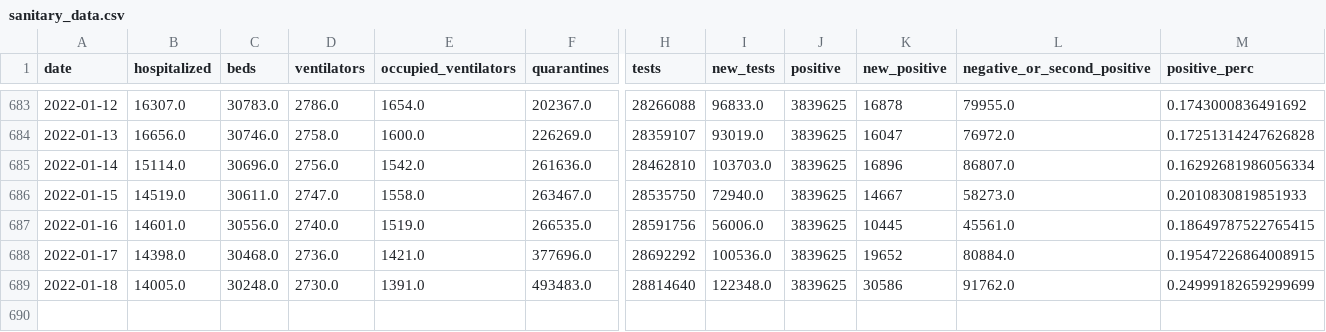
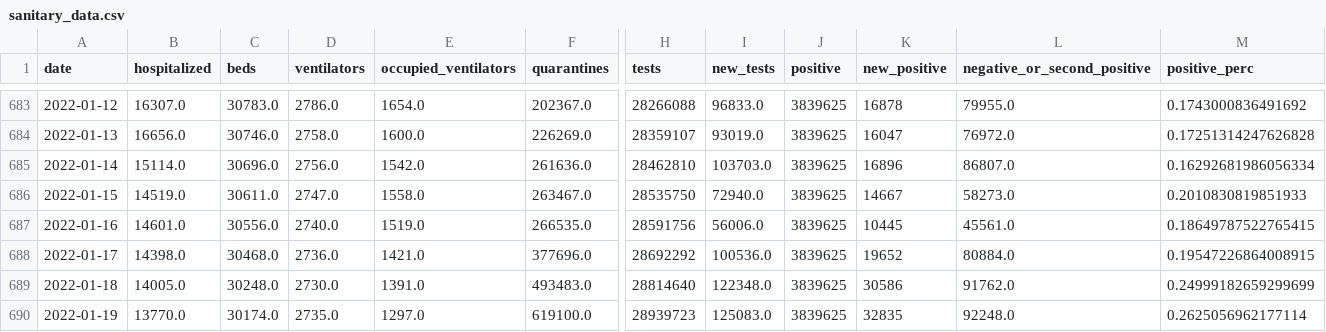
Before and after one commit to bartosz-zbik/covid-pl-webpage, a CSV file: data/sanitary_data.csv, drawn as a sheet; only a part is shown, gaps mark what is left out; rows hold the shown columns only; the diff names each change by its address in the sheet, - before the commit and + after, or states it on an @@ line.

```diff
--- a/data/sanitary_data.csv
+++ b/data/sanitary_data.csv
+row 690: 2022-01-19 | 13770.0 | 30174.0 | 2735.0 | 1297.0 | 619100.0 | 28939723 | 125083.0 | 3839625 | 32835 | 92248.0 | 0.2625056962177114
```
Also changed, not shown: data/country_data.csv, 44 other files.
